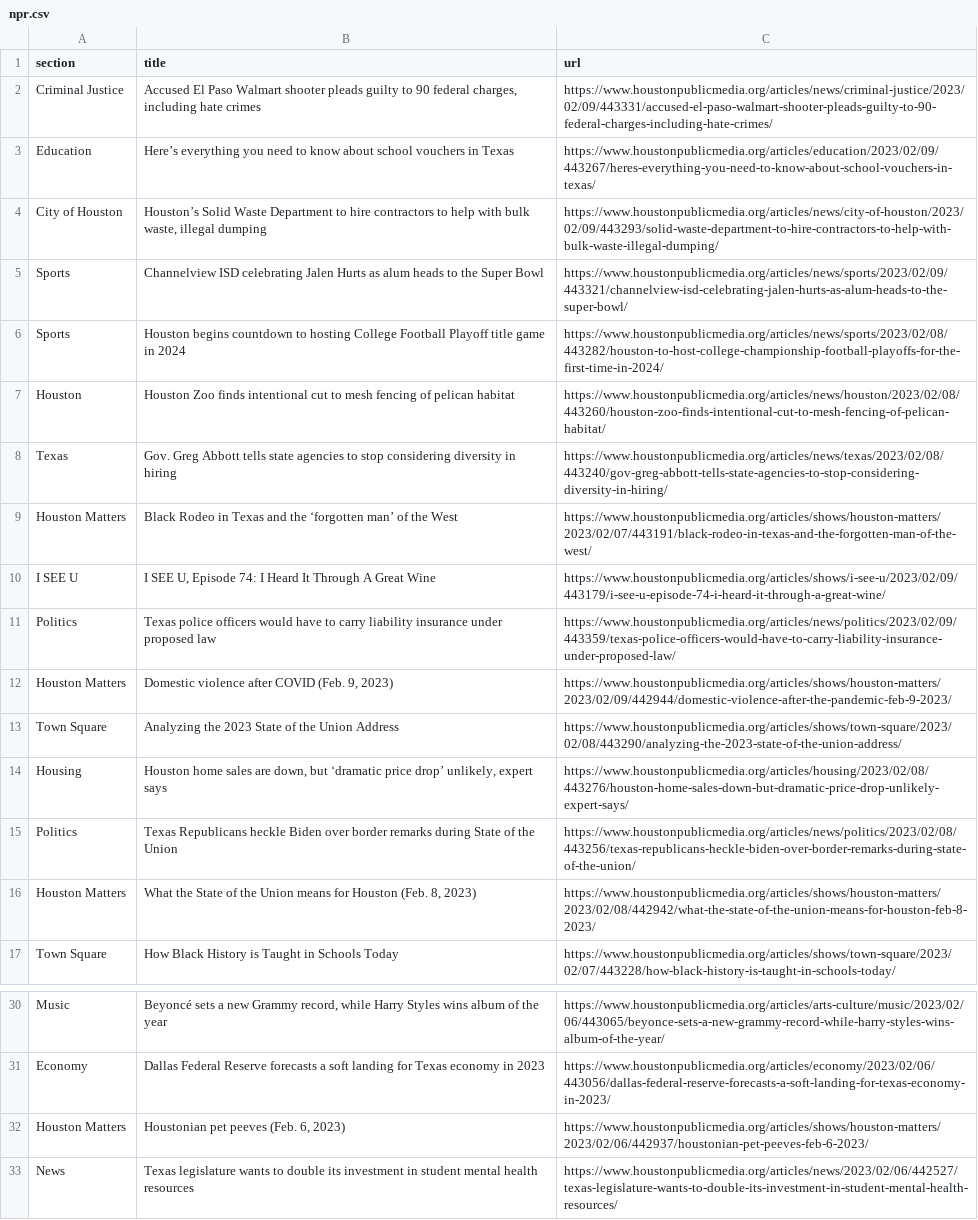
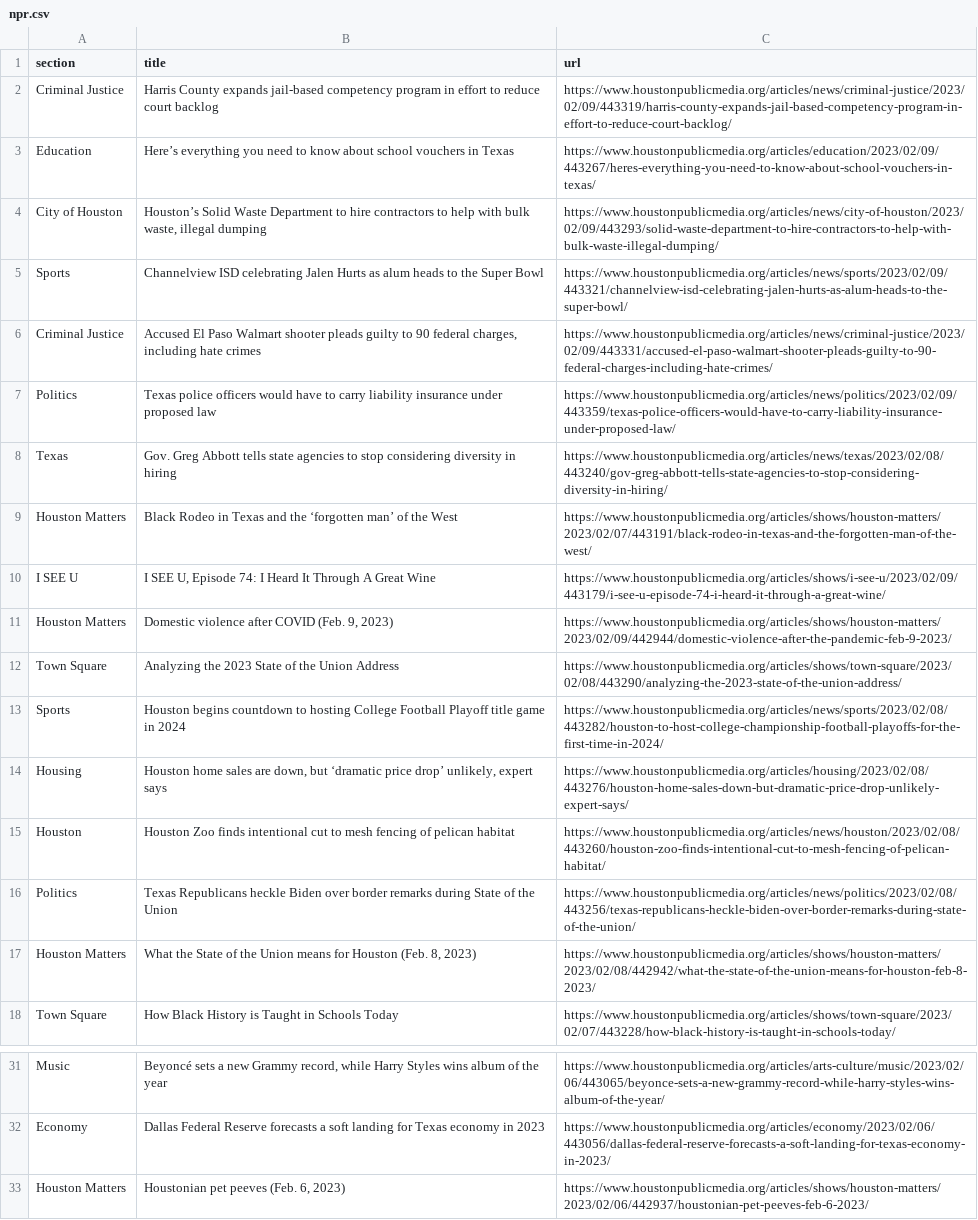
Before and after one commit to tanazm/Houston_scraped, a CSV file: npr.csv, drawn as a sheet; only a part is shown, gaps mark what is left out.

```diff
--- a/npr.csv
+++ b/npr.csv
@@ -1,3 +1,3 @@
 section,title,url
-Criminal Justice,"Accused El Paso Walmart shooter pleads guilty to 90 federal charges, including hate crimes",https://www.houstonpublicmedia.org/articles/news/criminal-justice/2023/02/09/443331/accused-el-paso-walmart-shooter-pleads-guilty-to-90-federal-charges-including-hate-crimes/
+Criminal Justice,Harris County expands jail-based competency program in effort to reduce court backlog,https://www.houstonpublicmedia.org/articles/news/criminal-justice/2023/02/09/443319/harris-county-expands-jail-based-competency-program-in-effort-to-reduce-court-backlog/
 Education,Here’s everything you need to know about school vouchers in Texas,https://www.houstonpublicmedia.org/articles/education/2023/02/09/443267/heres-everything-you-need-to-know-about-school-vouchers-in-texas/
@@ -5,4 +5,4 @@ City of Houston,"Houston’s Solid Waste Department to hire contractors to help
 Sports,Channelview ISD celebrating Jalen Hurts as alum heads to the Super Bowl,https://www.houstonpublicmedia.org/articles/news/sports/2023/02/09/443321/channelview-isd-celebrating-jalen-hurts-as-alum-heads-to-the-super-bowl/
-Sports,Houston begins countdown to hosting College Football Playoff title game in 2024,https://www.houstonpublicmedia.org/articles/news/sports/2023/02/08/443282/houston-to-host-college-championship-football-playoffs-for-the-first-time-in-2024/
-Houston,Houston Zoo finds intentional cut to mesh fencing of pelican habitat,https://www.houstonpublicmedia.org/articles/news/houston/2023/02/08/443260/houston-zoo-finds-intentional-cut-to-mesh-fencing-of-pelican-habitat/
+Criminal Justice,"Accused El Paso Walmart shooter pleads guilty to 90 federal charges, including hate crimes",https://www.houstonpublicmedia.org/articles/news/criminal-justice/2023/02/09/443331/accused-el-paso-walmart-shooter-pleads-guilty-to-90-federal-charges-including-hate-crimes/
+Politics,Texas police officers would have to carry liability insurance under proposed law,https://www.houstonpublicmedia.org/articles/news/politics/2023/02/09/443359/texas-police-officers-would-have-to-carry-liability-insurance-under-proposed-law/
 Texas,Gov. Greg Abbott tells state agencies to stop considering diversity in hiring,https://www.houstonpublicmedia.org/articles/news/texas/2023/02/08/443240/gov-greg-abbott-tells-state-agencies-to-stop-considering-diversity-in-hiring/
@@ -10,6 +10,7 @@ Houston Matters,Black Rodeo in Texas and the ‘forgotten man’ of the West,htt
 I SEE U ,"I SEE U, Episode 74: I Heard It Through A Great Wine",https://www.houstonpublicmedia.org/articles/shows/i-see-u/2023/02/09/443179/i-see-u-episode-74-i-heard-it-through-a-great-wine/
-Politics,Texas police officers would have to carry liability insurance under proposed law,https://www.houstonpublicmedia.org/articles/news/politics/2023/02/09/443359/texas-police-officers-would-have-to-carry-liability-insurance-under-proposed-law/
 Houston Matters,"Domestic violence after COVID (Feb. 9, 2023)",https://www.houstonpublicmedia.org/articles/shows/houston-matters/2023/02/09/442944/domestic-violence-after-the-pandemic-feb-9-2023/
 Town Square,Analyzing the 2023 State of the Union Address,https://www.houstonpublicmedia.org/articles/shows/town-square/2023/02/08/443290/analyzing-the-2023-state-of-the-union-address/
+Sports,Houston begins countdown to hosting College Football Playoff title game in 2024,https://www.houstonpublicmedia.org/articles/news/sports/2023/02/08/443282/houston-to-host-college-championship-football-playoffs-for-the-first-time-in-2024/
 Housing,"Houston home sales are down, but ‘dramatic price drop’ unlikely, expert says",https://www.houstonpublicmedia.org/articles/housing/2023/02/08/443276/houston-home-sales-down-but-dramatic-price-drop-unlikely-expert-says/
+Houston,Houston Zoo finds intentional cut to mesh fencing of pelican habitat,https://www.houstonpublicmedia.org/articles/news/houston/2023/02/08/443260/houston-zoo-finds-intentional-cut-to-mesh-fencing-of-pelican-habitat/
 Politics,Texas Republicans heckle Biden over border remarks during State of the Union,https://www.houstonpublicmedia.org/articles/news/politics/2023/02/08/443256/texas-republicans-heckle-biden-over-border-remarks-during-state-of-the-union/
@@ -32,2 +33 @@ Economy,Dallas Federal Reserve forecasts a soft landing for Texas economy in 202
 Houston Matters,"Houstonian pet peeves (Feb. 6, 2023)",https://www.houstonpublicmedia.org/articles/shows/houston-matters/2023/02/06/442937/houstonian-pet-peeves-feb-6-2023/
-News,Texas legislature wants to double its investment in student mental health resources,https://www.houstonpublicmedia.org/articles/news/2023/02/06/442527/texas-legislature-wants-to-double-its-investment-in-student-mental-health-resources/
```
